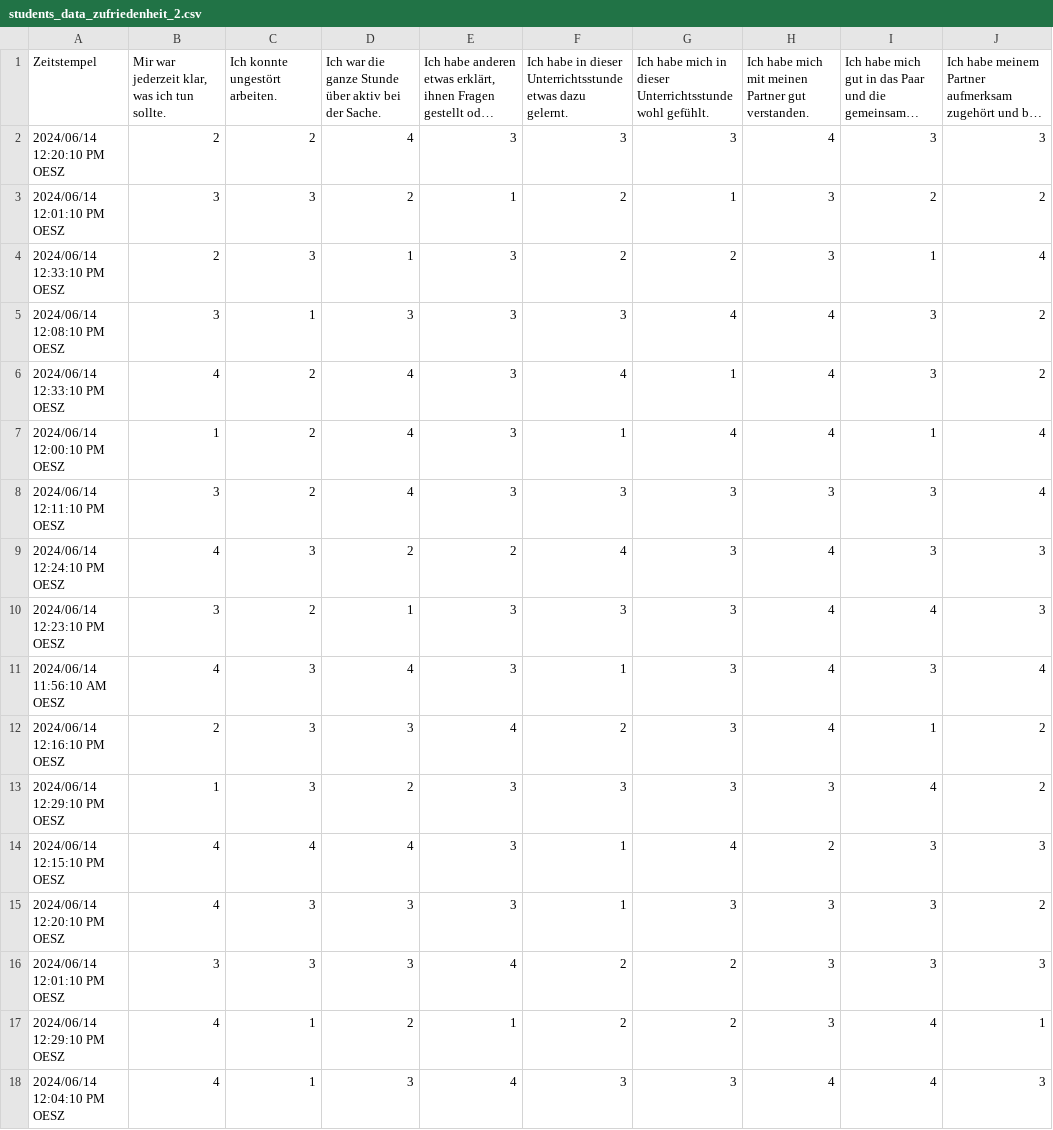
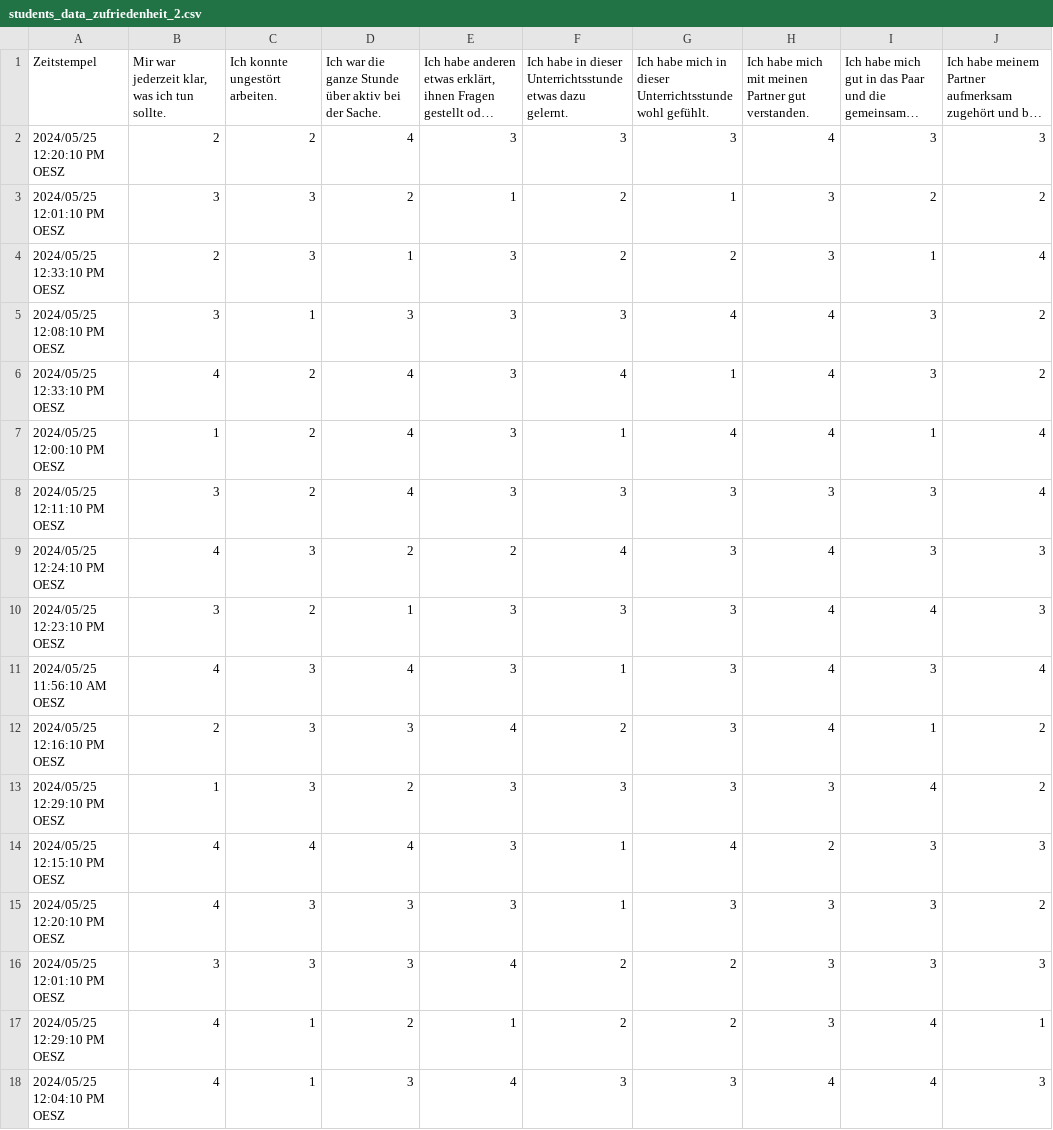
Before and after one commit to OffByOne37/forschungsprojekt, a CSV file: students_data_zufriedenheit_2.csv, drawn as a sheet; only a part is shown; long unchanged cells end in …; the diff names each change by its address in the sheet, - before the commit and + after, or states it on an @@ line.

Commit message:
Update students_data_zufriedenheit_2.csv

```diff
--- a/students_data_zufriedenheit_2.csv
+++ b/students_data_zufriedenheit_2.csv
-A2 (Zeitstempel): 2024/06/14 12:20:10 PM OESZ
+A2 (Zeitstempel): 2024/05/25 12:20:10 PM OESZ
-A3 (Zeitstempel): 2024/06/14 12:01:10 PM OESZ
+A3 (Zeitstempel): 2024/05/25 12:01:10 PM OESZ
-A4 (Zeitstempel): 2024/06/14 12:33:10 PM OESZ
+A4 (Zeitstempel): 2024/05/25 12:33:10 PM OESZ
-A5 (Zeitstempel): 2024/06/14 12:08:10 PM OESZ
+A5 (Zeitstempel): 2024/05/25 12:08:10 PM OESZ
-A6 (Zeitstempel): 2024/06/14 12:33:10 PM OESZ
+A6 (Zeitstempel): 2024/05/25 12:33:10 PM OESZ
-A7 (Zeitstempel): 2024/06/14 12:00:10 PM OESZ
+A7 (Zeitstempel): 2024/05/25 12:00:10 PM OESZ
-A8 (Zeitstempel): 2024/06/14 12:11:10 PM OESZ
+A8 (Zeitstempel): 2024/05/25 12:11:10 PM OESZ
-A9 (Zeitstempel): 2024/06/14 12:24:10 PM OESZ
+A9 (Zeitstempel): 2024/05/25 12:24:10 PM OESZ
-A10 (Zeitstempel): 2024/06/14 12:23:10 PM OESZ
+A10 (Zeitstempel): 2024/05/25 12:23:10 PM OESZ
-A11 (Zeitstempel): 2024/06/14 11:56:10 AM OESZ
+A11 (Zeitstempel): 2024/05/25 11:56:10 AM OESZ
-A12 (Zeitstempel): 2024/06/14 12:16:10 PM OESZ
+A12 (Zeitstempel): 2024/05/25 12:16:10 PM OESZ
-A13 (Zeitstempel): 2024/06/14 12:29:10 PM OESZ
+A13 (Zeitstempel): 2024/05/25 12:29:10 PM OESZ
-A14 (Zeitstempel): 2024/06/14 12:15:10 PM OESZ
+A14 (Zeitstempel): 2024/05/25 12:15:10 PM OESZ
-A15 (Zeitstempel): 2024/06/14 12:20:10 PM OESZ
+A15 (Zeitstempel): 2024/05/25 12:20:10 PM OESZ
-A16 (Zeitstempel): 2024/06/14 12:01:10 PM OESZ
+A16 (Zeitstempel): 2024/05/25 12:01:10 PM OESZ
-A17 (Zeitstempel): 2024/06/14 12:29:10 PM OESZ
+A17 (Zeitstempel): 2024/05/25 12:29:10 PM OESZ
-A18 (Zeitstempel): 2024/06/14 12:04:10 PM OESZ
+A18 (Zeitstempel): 2024/05/25 12:04:10 PM OESZ
```
